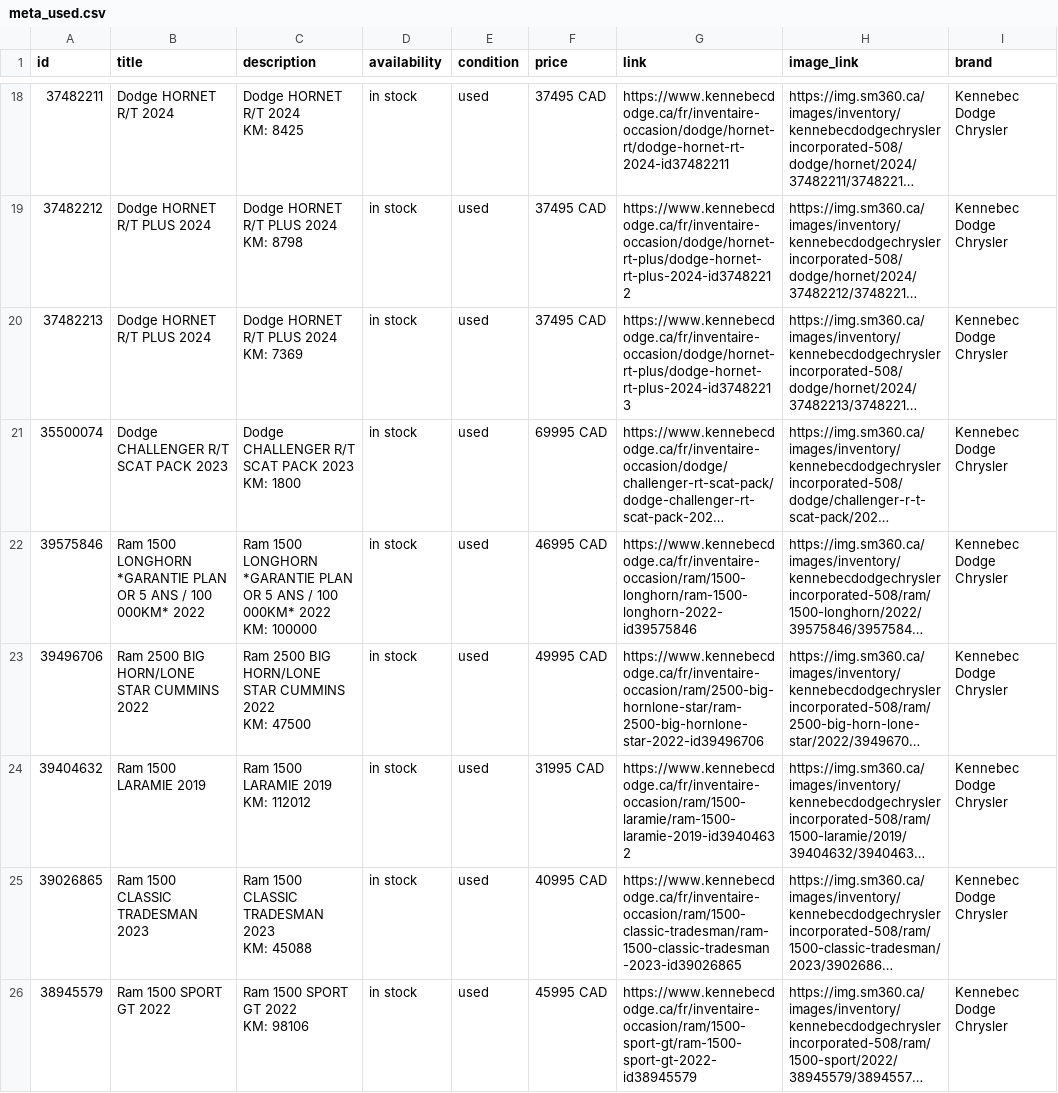
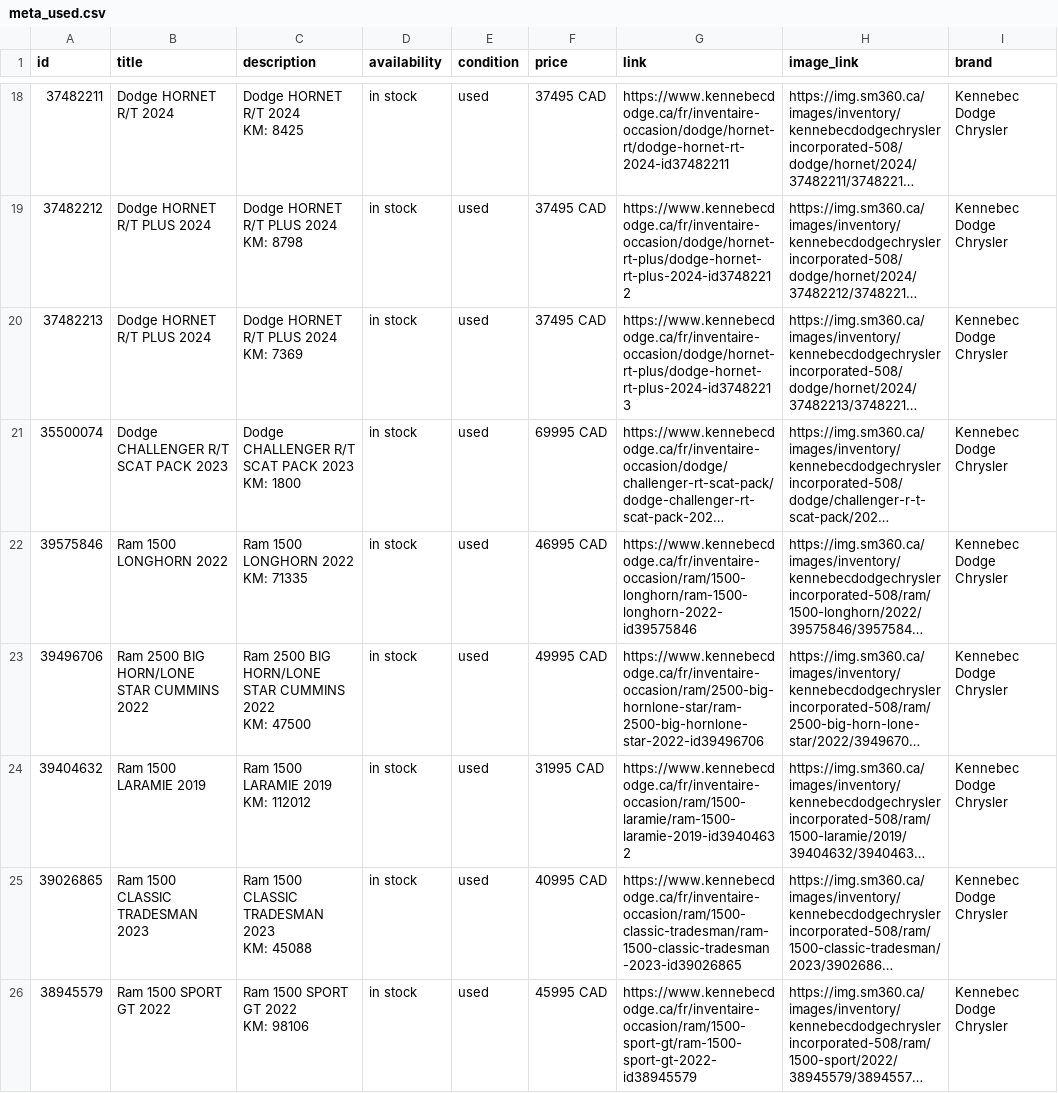
Before and after one commit to luxurahair/kennebec-meta-feed, a CSV file: docs/meta_used.csv, drawn as a sheet; only a part is shown, gaps mark what is left out; long unchanged cells end in …; ↵ is a line break in a cell; the diff covers the shown part only; the diff names each change by its address in the sheet, - before the commit and + after, or states it on an @@ line.

```diff
--- a/docs/meta_used.csv
+++ b/docs/meta_used.csv
-B22 (title): Ram 1500 LONGHORN *GARANTIE PLAN OR 5 ANS / 100 000KM* 2022
+B22 (title): Ram 1500 LONGHORN 2022
-C22 (description): …1500 LONGHORN *GARANTIE PLAN OR 5 ANS / 100 000KM* 2022 ↵ KM: 100000
+C22 (description): …1500 LONGHORN 2022 ↵ KM: 71335
```
Also changed, not shown: 1 removed row and 3 edited cells elsewhere in this file.
